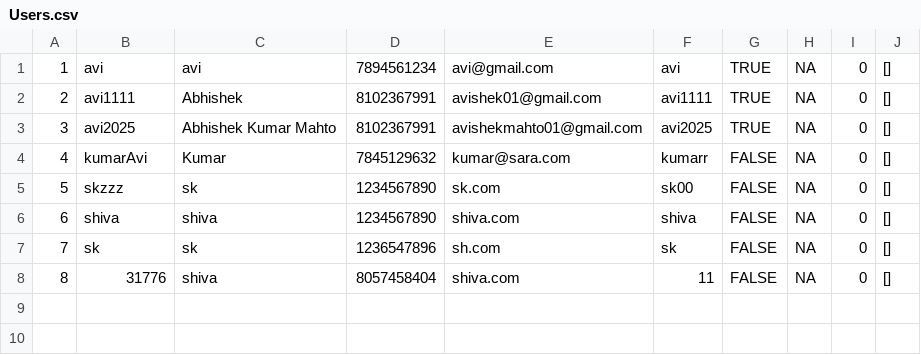
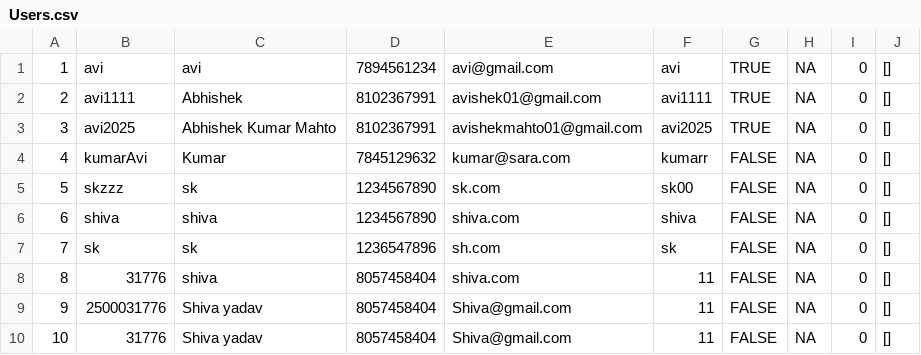
Before and after one commit to ShivaYadav31776/Media-Vault--Digital-Content-Streaming-Backend-System, a CSV file: src/data/Users.csv, drawn as a sheet; the diff names each change by its address in the sheet, - before the commit and + after, or states it on an @@ line.

```diff
--- a/src/data/Users.csv
+++ b/src/data/Users.csv
+row 9: 9 | 2500031776 | Shiva yadav | 8057458404 | Shiva@gmail.com | 11 | FALSE | NA | 0 | []
+row 10: 10 | 31776 | Shiva yadav | 8057458404 | Shiva@gmail.com | 11 | FALSE | NA | 0 | []
```
Also changed, not shown: src/data/Songs.csv, 26 other files.
